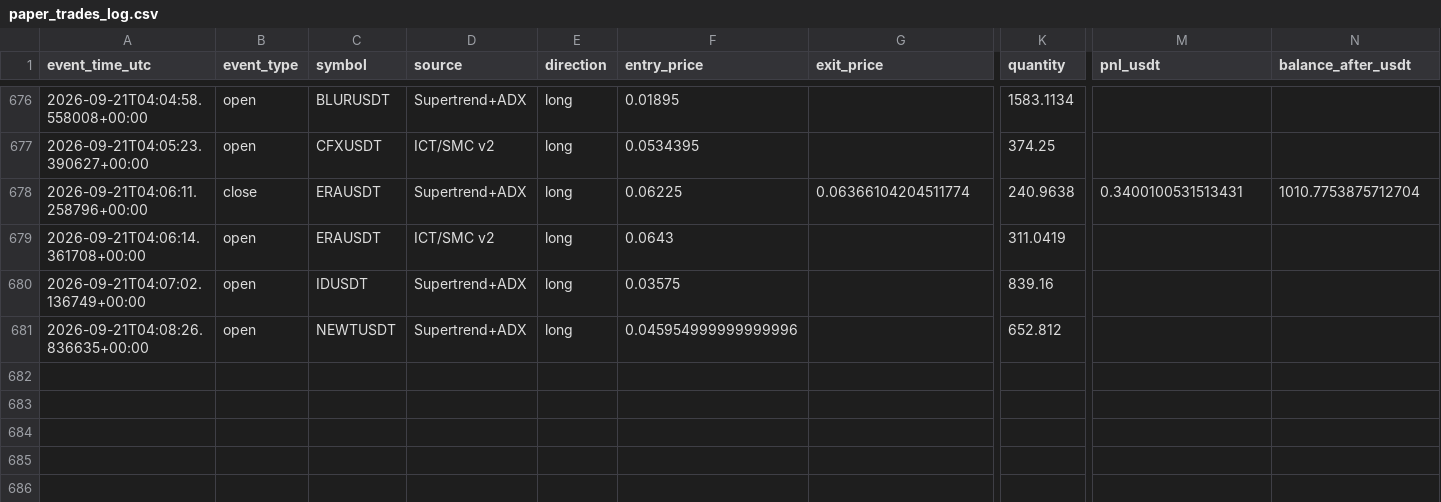
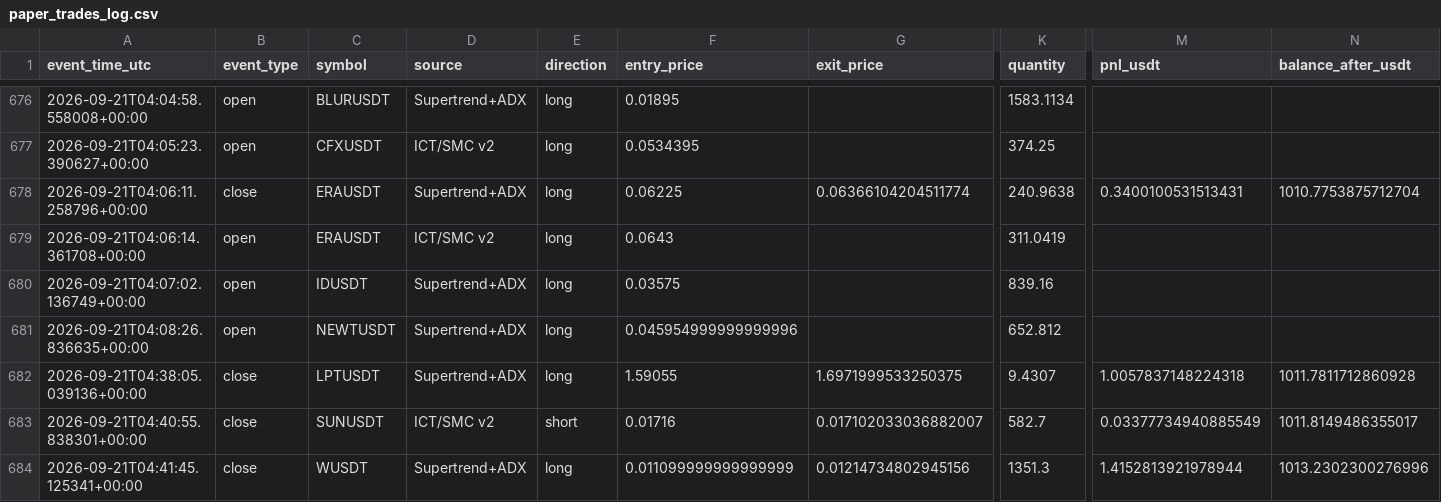
Before and after one commit to amirtorofi-sketch/tabdeal-usdt-live-trading-ready, a CSV file: bot2_live/paper_trades_log.csv, drawn as a sheet; only a part is shown, gaps mark what is left out; rows hold the shown columns only; the diff names each change by its address in the sheet, - before the commit and + after, or states it on an @@ line.

Commit message:
update bot2 state/paper log [skip ci]

```diff
--- a/bot2_live/paper_trades_log.csv
+++ b/bot2_live/paper_trades_log.csv
+row 682: 2026-09-21T04:38:05.039136+00:00 | close | LPTUSDT | Supertrend+ADX | long | 1.59055 | 1.6971999533250375 | 9.4307 | 1.0057837148224318 | 1011.7811712860928
+row 683: 2026-09-21T04:40:55.838301+00:00 | close | SUNUSDT | ICT/SMC v2 | short | 0.01716 | 0.017102033036882007 | 582.7 | 0.03377734940885549 | 1011.8149486355017
+row 684: 2026-09-21T04:41:45.125341+00:00 | close | WUSDT | Supertrend+ADX | long | 0.011099999999999999 | 0.01214734802945156 | 1351.3 | 1.4152813921978944 | 1013.2302300276996
```
Also changed, not shown: 1 other file.
